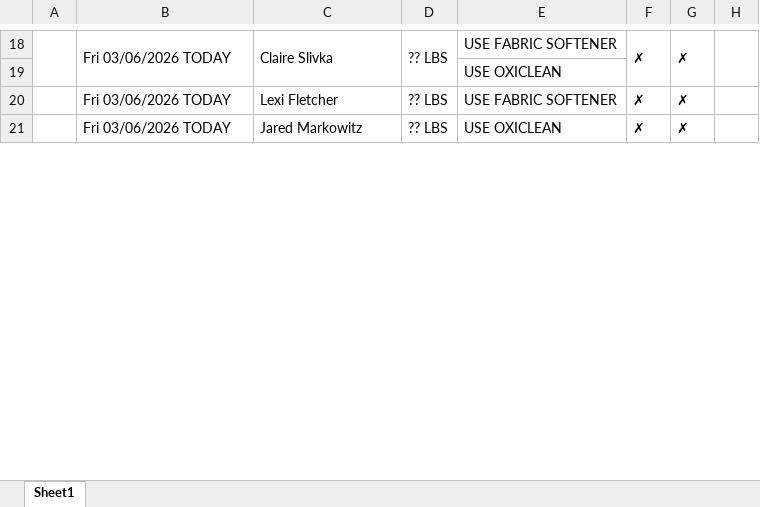
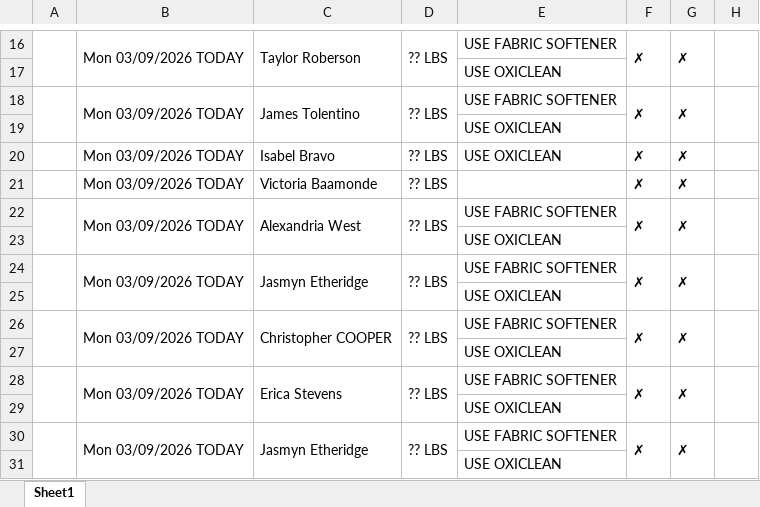
Before and after one commit to mknajeeb/laundry-ops, an Excel workbook: uploads/sample.xlsx, sheet Sheet1, drawn as a sheet; only a part is shown, gaps mark what is left out; values as stored, in another font and other column widths than the file's, no cell formats; removed rows and columns are numbered as before the commit, all else as after; the diff covers the shown part only; the diff names each change by its address in the sheet, - before the commit and + after, or states it on an @@ line.

```diff
--- a/uploads/sample.xlsx (sheet Sheet1)
+++ b/uploads/sample.xlsx (sheet Sheet1)
-B16: Fri 03/06/2026 TODAY
+B16: Mon 03/09/2026 TODAY
-C16: Claire Slivka
+C16: Taylor Roberson
+A18:A19 merged
-B18: Fri 03/06/2026 TODAY
+B18: Mon 03/09/2026 TODAY
+B18:B19 merged
-C18: Lexi Fletcher
+C18: James Tolentino
+C18:C19 merged
+D18:D19 merged
+F18:F19 merged
+G18:G19 merged
+H18:H19 merged
@@ row 4 moved to row 19: USE OXICLEAN @@
-A21:A22 merged
-B20: Fri 03/06/2026 TODAY
+B20: Mon 03/09/2026 TODAY
-B21:B22 merged
-C20: Jared Markowitz
+C20: Isabel Bravo
-C21:C22 merged
-D21:D22 merged
-F21:F22 merged
-G21:G22 merged
-H21:H22 merged
+row 21:  | Mon 03/09/2026 TODAY | Victoria Baamonde | ?? LBS |  | ✗ | ✗
+row 22:  | Mon 03/09/2026 TODAY | Alexandria West | ?? LBS | USE FABRIC SOFTENER | ✗ | ✗
@@ row 24 moved to row 23: USE OXICLEAN @@
+row 24:  | Mon 03/09/2026 TODAY | Jasmyn Etheridge | ?? LBS | USE FABRIC SOFTENER | ✗ | ✗
@@ row 29 moved to row 25: USE OXICLEAN @@
+row 26:  | Mon 03/09/2026 TODAY | Christopher COOPER | ?? LBS | USE FABRIC SOFTENER | ✗ | ✗
@@ row 36 moved to row 27: USE OXICLEAN @@
+row 28:  | Mon 03/09/2026 TODAY | Erica Stevens | ?? LBS | USE FABRIC SOFTENER | ✗ | ✗
@@ row 40 moved to row 29: USE OXICLEAN @@
+row 30:  | Mon 03/09/2026 TODAY | Jasmyn Etheridge | ?? LBS | USE FABRIC SOFTENER | ✗ | ✗
@@ row 42 moved to row 31: USE OXICLEAN @@
```
Also changed, not shown: 90 added rows, 100 removed rows, 15 moved rows, 27 edited cells and merged cells elsewhere in this sheet, cell formats, 3 other files.
